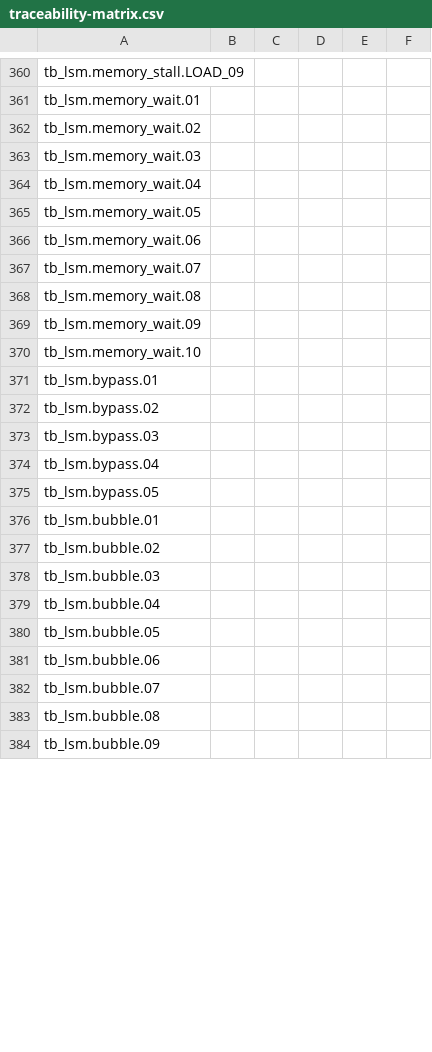
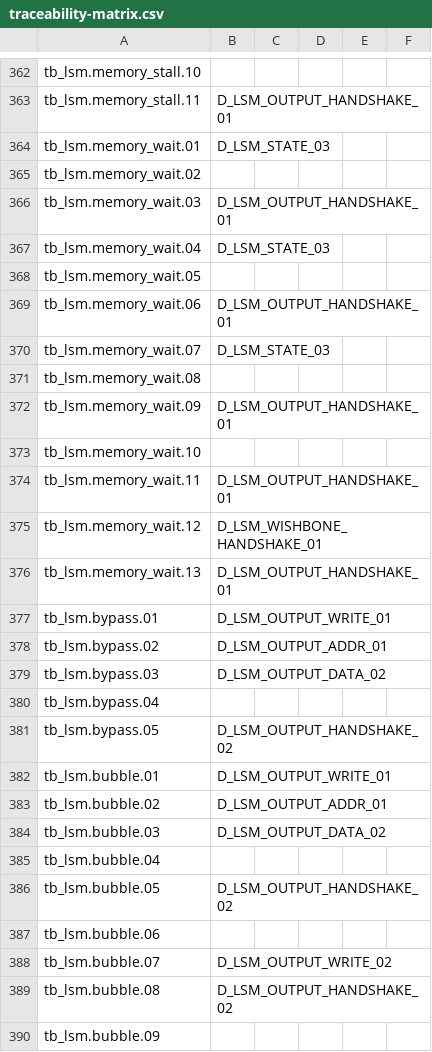
Before and after one commit to cchaine/ECAP5-DPROC, a CSV file: config/traceability-matrix.csv, drawn as a sheet; only a part is shown, gaps mark what is left out; addresses are those after the commit; the diff covers the shown part only; the diff names each change by its address in the sheet, - before the commit and + after, or states it on an @@ line.

```diff
--- a/config/traceability-matrix.csv
+++ b/config/traceability-matrix.csv
-A362: tb_lsm.memory_stall.LOAD_09
+A362: tb_lsm.memory_stall.10
+row 363: tb_lsm.memory_stall.11 | D_LSM_OUTPUT_HANDSHAKE_01
-B364: (empty)
+B364: D_LSM_STATE_03
-B366: (empty)
+B366: D_LSM_OUTPUT_HANDSHAKE_01
-B367: (empty)
+B367: D_LSM_STATE_03
-B369: (empty)
+B369: D_LSM_OUTPUT_HANDSHAKE_01
-B370: (empty)
+B370: D_LSM_STATE_03
-B372: (empty)
+B372: D_LSM_OUTPUT_HANDSHAKE_01
+row 374: tb_lsm.memory_wait.11 | D_LSM_OUTPUT_HANDSHAKE_01
+row 375: tb_lsm.memory_wait.12 | D_LSM_WISHBONE_HANDSHAKE_01
+row 376: tb_lsm.memory_wait.13 | D_LSM_OUTPUT_HANDSHAKE_01
-B377: (empty)
+B377: D_LSM_OUTPUT_WRITE_01
-B378: (empty)
+B378: D_LSM_OUTPUT_ADDR_01
-B379: (empty)
+B379: D_LSM_OUTPUT_DATA_02
-B381: (empty)
+B381: D_LSM_OUTPUT_HANDSHAKE_02
-B382: (empty)
+B382: D_LSM_OUTPUT_WRITE_01
-B383: (empty)
+B383: D_LSM_OUTPUT_ADDR_01
-B384: (empty)
+B384: D_LSM_OUTPUT_DATA_02
-B386: (empty)
+B386: D_LSM_OUTPUT_HANDSHAKE_02
-B388: (empty)
+B388: D_LSM_OUTPUT_WRITE_02
-B389: (empty)
+B389: D_LSM_OUTPUT_HANDSHAKE_02
```
Also changed, not shown: 17 added rows, 12 removed rows and 52 edited cells elsewhere in this file, 1 other file.
